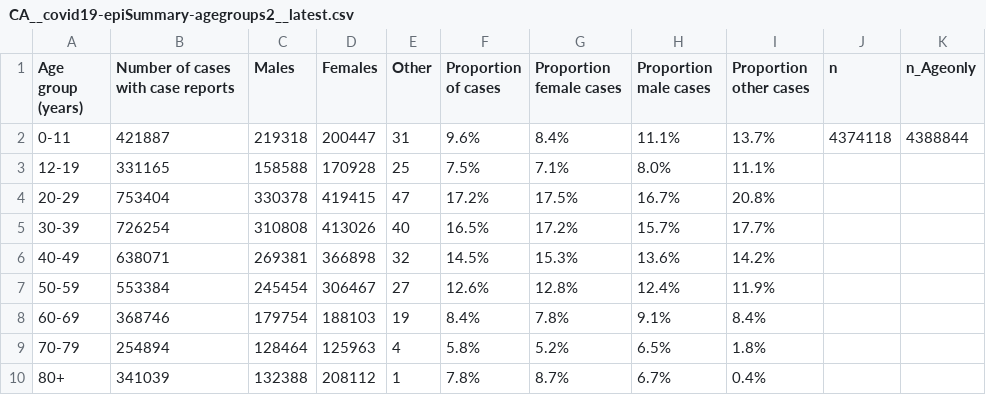
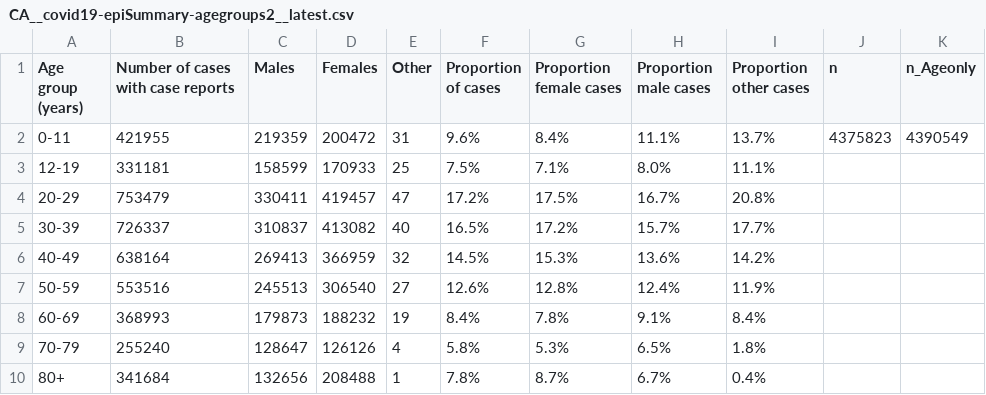
Before and after one commit to Copterz/coronavirus-hc-infobase-archive, a CSV file: CA__covid19-epiSummary-agegroups2__latest.csv, drawn as a sheet.

```diff
--- a/CA__covid19-epiSummary-agegroups2__latest.csv
+++ b/CA__covid19-epiSummary-agegroups2__latest.csv
@@ -1,10 +1,10 @@
 Age group (years),Number of cases with case reports,Males,Females,Other,Proportion of cases,Proportion female cases,Proportion male cases,Proportion other cases,n,n_Ageonly
-0-11,421887,219318,200447,31,9.6%,8.4%,11.1%,13.7%,4374118,4388844
-12-19,331165,158588,170928,25,7.5%,7.1%,8.0%,11.1%,,
-20-29,753404,330378,419415,47,17.2%,17.5%,16.7%,20.8%,,
-30-39,726254,310808,413026,40,16.5%,17.2%,15.7%,17.7%,,
-40-49,638071,269381,366898,32,14.5%,15.3%,13.6%,14.2%,,
-50-59,553384,245454,306467,27,12.6%,12.8%,12.4%,11.9%,,
-60-69,368746,179754,188103,19,8.4%,7.8%,9.1%,8.4%,,
-70-79,254894,128464,125963,4,5.8%,5.2%,6.5%,1.8%,,
-80+,341039,132388,208112,1,7.8%,8.7%,6.7%,0.4%,,
+0-11,421955,219359,200472,31,9.6%,8.4%,11.1%,13.7%,4375823,4390549
+12-19,331181,158599,170933,25,7.5%,7.1%,8.0%,11.1%,,
+20-29,753479,330411,419457,47,17.2%,17.5%,16.7%,20.8%,,
+30-39,726337,310837,413082,40,16.5%,17.2%,15.7%,17.7%,,
+40-49,638164,269413,366959,32,14.5%,15.3%,13.6%,14.2%,,
+50-59,553516,245513,306540,27,12.6%,12.8%,12.4%,11.9%,,
+60-69,368993,179873,188232,19,8.4%,7.8%,9.1%,8.4%,,
+70-79,255240,128647,126126,4,5.8%,5.3%,6.5%,1.8%,,
+80+,341684,132656,208488,1,7.8%,8.7%,6.7%,0.4%,,
```
Also changed, not shown: CA__covid19__latest.csv, 1 other file.
